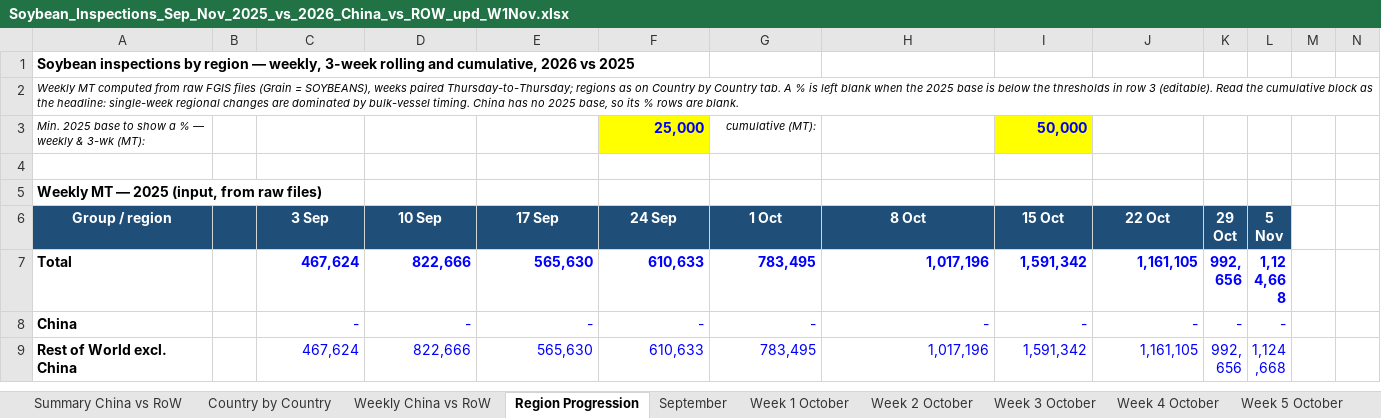
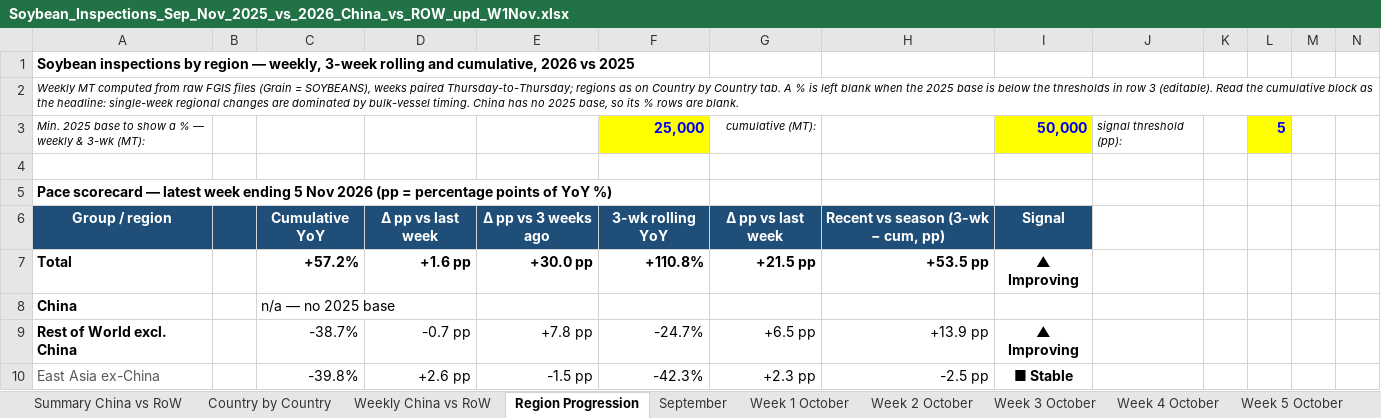
Before and after one commit to gg1980-coder/claude, an Excel workbook: Soybean_Inspections_Sep_Nov_2025_vs_2026_China_vs_ROW_upd_W1Nov.xlsx, sheet Region Progression, drawn as a sheet; only a part is shown; the shorter side is filled out with more unchanged rows; values as stored, in another font and other column widths than the file's, no borders; charts and pictures and conditional formats not drawn; the diff covers the shown part only; the diff names each change by its address in the sheet, - before the commit and + after, or states it on an @@ line.

```diff
--- a/Soybean_Inspections_Sep_Nov_2025_vs_2026_China_vs_ROW_upd_W1Nov.xlsx (sheet Region Progression)
+++ b/Soybean_Inspections_Sep_Nov_2025_vs_2026_China_vs_ROW_upd_W1Nov.xlsx (sheet Region Progression)
-J3: (empty)
+J3: signal threshold (pp):
-L3: (empty)
+L3: 5
-L3 fill: none
+L3 fill: #FFFF00
+row 4: (empty)
+row 5: Pace scorecard — latest week ending 5 Nov 2026 (pp = percentage points of YoY %)
+row 6: Group / region |  | Cumulative YoY | Δ pp vs last week | Δ pp vs 3 weeks ago | 3-wk rolling YoY | Δ pp vs last week | Recent vs season (3-wk − cum, pp) | Signal
+row 7: Total |  | +57.2% | +1.6 pp | +30.0 pp | +110.8% | +21.5 pp | +53.5 pp | ▲ Improving
+row 8: China |  | n/a — no 2025 base
+row 9: Rest of World excl. China |  | -38.7% | -0.7 pp | +7.8 pp | -24.7% | +6.5 pp | +13.9 pp | ▲ Improving
+row 10: East Asia ex-China |  | -39.8% | +2.6 pp | -1.5 pp | -42.3% | +2.3 pp | -2.5 pp | ■ Stable
```
Also changed, not shown: 60 added rows and 2 edited cells elsewhere in this sheet, formulas that keep their value, charts or pictures.
